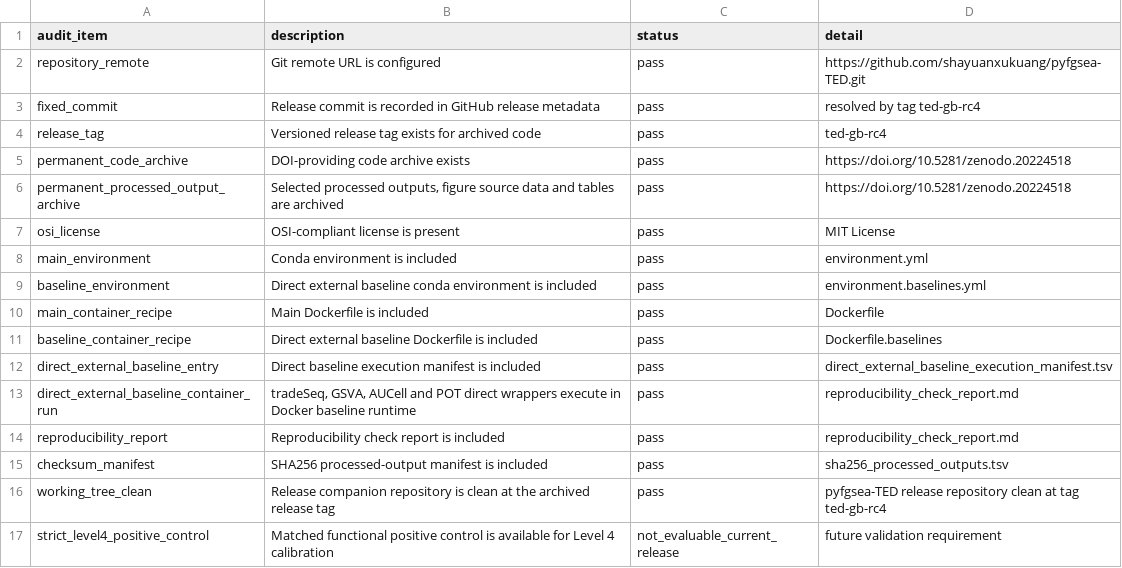
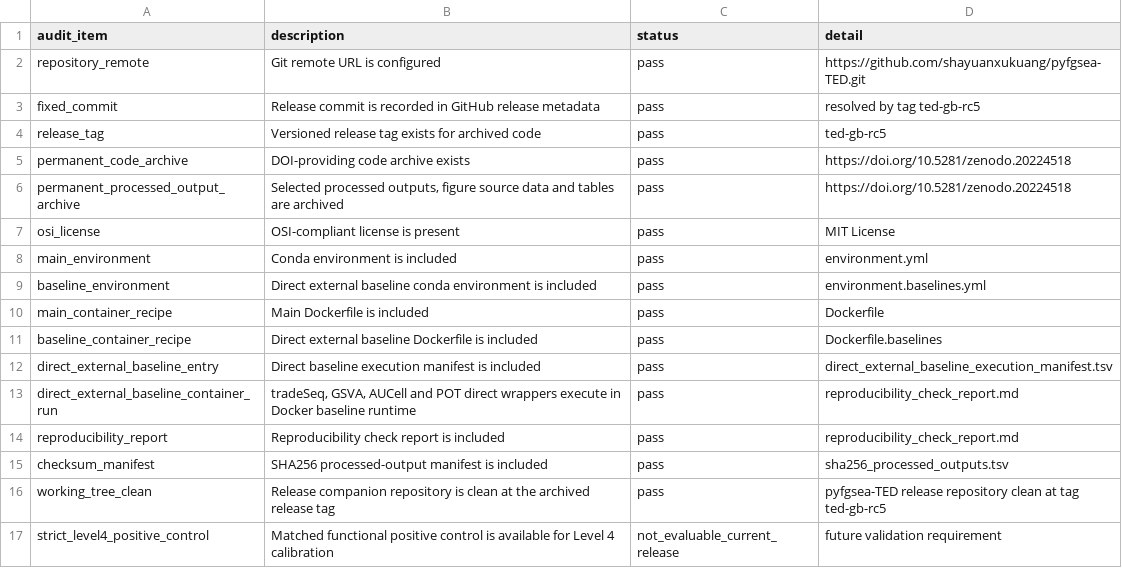
Before and after one commit to shayuanxukuang/pyfgsea-TED, a TSV file: reports/genome_biology_release_candidate_audit.tsv, drawn as a sheet.

```diff
--- a/reports/genome_biology_release_candidate_audit.tsv
+++ b/reports/genome_biology_release_candidate_audit.tsv
@@ -2,4 +2,4 @@ audit_item	description	status	detail
 repository_remote	Git remote URL is configured	pass	https://github.com/shayuanxukuang/pyfgsea-TED.git
-fixed_commit	Release commit is recorded in GitHub release metadata	pass	resolved by tag ted-gb-rc4
-release_tag	Versioned release tag exists for archived code	pass	ted-gb-rc4
+fixed_commit	Release commit is recorded in GitHub release metadata	pass	resolved by tag ted-gb-rc5
+release_tag	Versioned release tag exists for archived code	pass	ted-gb-rc5
 permanent_code_archive	DOI-providing code archive exists	pass	https://doi.org/10.5281/zenodo.20224518
@@ -15,3 +15,3 @@ reproducibility_report	Reproducibility check report is included	pass	reproducibi
 checksum_manifest	SHA256 processed-output manifest is included	pass	sha256_processed_outputs.tsv
-working_tree_clean	Release companion repository is clean at the archived release tag	pass	pyfgsea-TED release repository clean at tag ted-gb-rc4
+working_tree_clean	Release companion repository is clean at the archived release tag	pass	pyfgsea-TED release repository clean at tag ted-gb-rc5
 strict_level4_positive_control	Matched functional positive control is available for Level 4 calibration	not_evaluable_current_release	future validation requirement
```
Also changed, not shown: RELEASE_MANIFEST.tsv, figures/figure2_source_data.tsv, 3 other files.
